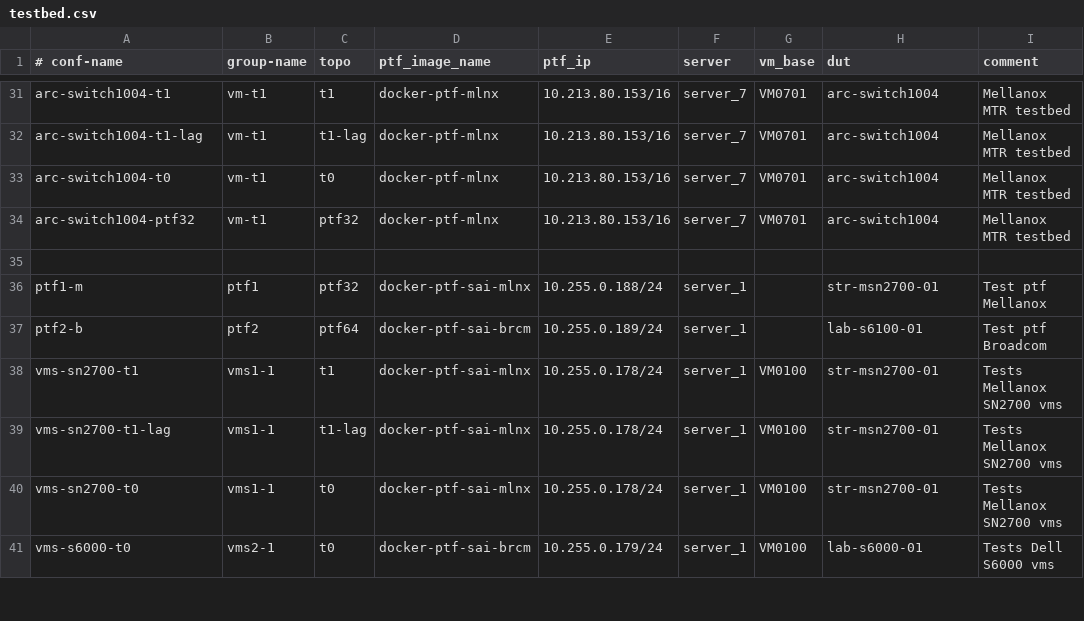
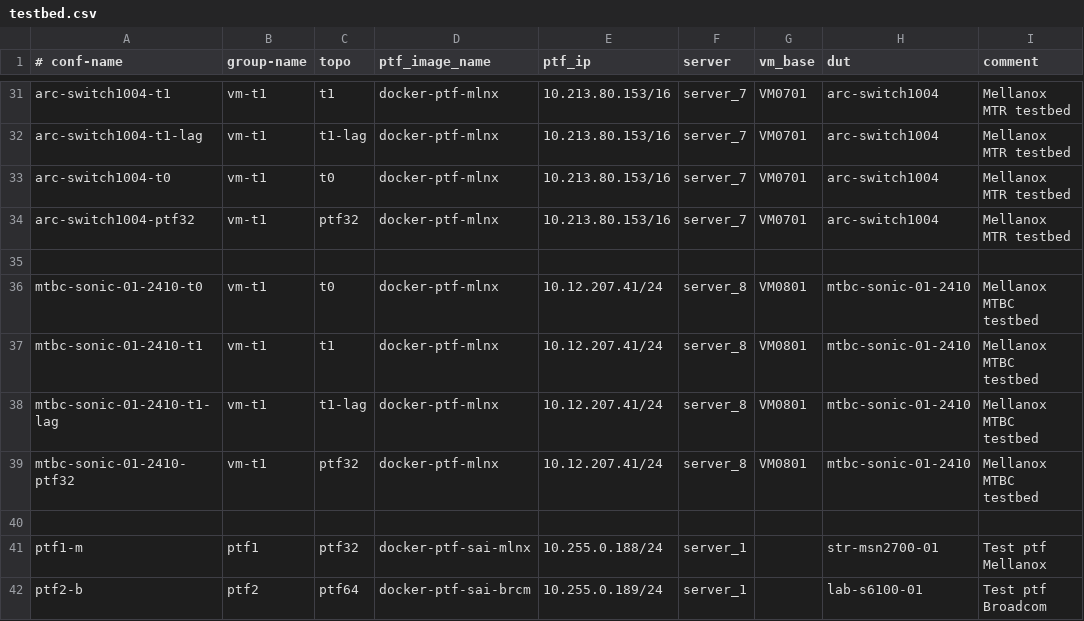
Before and after one commit to yvolynets-mlnx/sonic-mgmt, a CSV file: ansible/testbed.csv, drawn as a sheet; only a part is shown, gaps mark what is left out; the shorter side is filled out with more unchanged rows.

Commit message:
[local]: Add new testbed with mtbc-sonic-01-2410.
Signed-off-by: Kevin Wang <kevinw@mellanox.com>

```diff
--- a/ansible/testbed.csv
+++ b/ansible/testbed.csv
@@ -35,2 +35,7 @@ arc-switch1004-ptf32, vm-t1,ptf32,docker-ptf-mlnx,10.213.80.153/16,server_7,VM07
 
+mtbc-sonic-01-2410-t0,vm-t1,t0,docker-ptf-mlnx,10.12.207.41/24,server_8,VM0801,mtbc-sonic-01-2410,Mellanox MTBC testbed
+mtbc-sonic-01-2410-t1,vm-t1,t1,docker-ptf-mlnx,10.12.207.41/24,server_8,VM0801,mtbc-sonic-01-2410,Mellanox MTBC testbed
+mtbc-sonic-01-2410-t1-lag,vm-t1,t1-lag,docker-ptf-mlnx,10.12.207.41/24,server_8,VM0801,mtbc-sonic-01-2410,Mellanox MTBC testbed
+mtbc-sonic-01-2410-ptf32,vm-t1,ptf32,docker-ptf-mlnx,10.12.207.41/24,server_8,VM0801,mtbc-sonic-01-2410,Mellanox MTBC testbed
+
 ptf1-m,ptf1,ptf32,docker-ptf-sai-mlnx,10.255.0.188/24,server_1,,str-msn2700-01,Test ptf Mellanox
```
Also changed, not shown: 8 other files.
